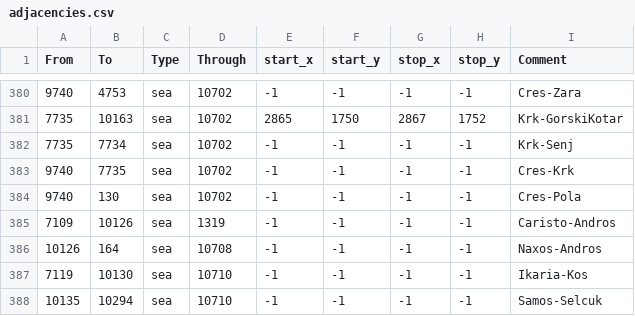
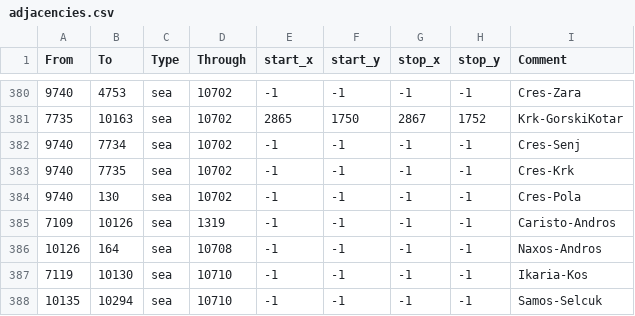
Before and after one commit to Amazonys/Atlas-Novum, a CSV file: IR_Core/map/adjacencies.csv, drawn as a sheet; only a part is shown, gaps mark what is left out.

```diff
--- a/IR_Core/map/adjacencies.csv
+++ b/IR_Core/map/adjacencies.csv
@@ -381,3 +381,3 @@ From;To;Type;Through;start_x;start_y;stop_x;stop_y;Comment
 7735;10163;sea;10702;2865;1750;2867;1752;Krk-GorskiKotar
-7735;7734;sea;10702;-1;-1;-1;-1;Krk-Senj
+9740;7734;sea;10702;-1;-1;-1;-1;Cres-Senj
 9740;7735;sea;10702;-1;-1;-1;-1;Cres-Krk
```
Also changed, not shown: 5 other files.
